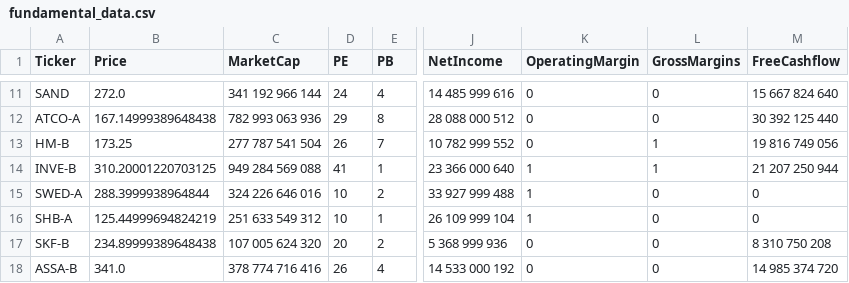
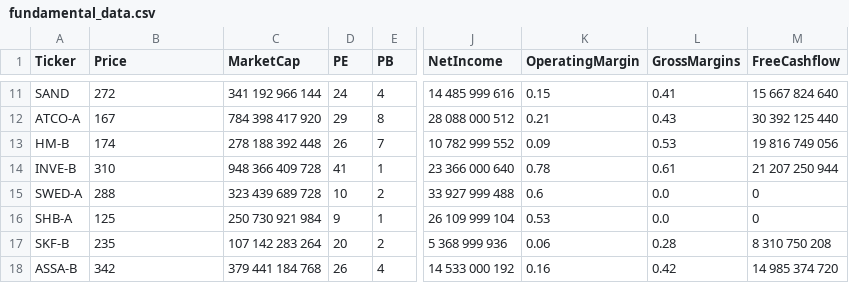
Before and after one commit to cb2cb/cb-machinelearning, a CSV file: fundamental_data.csv, drawn as a sheet; only a part is shown, gaps mark what is left out; the diff covers the shown part only; the diff names each change by its address in the sheet, - before the commit and + after, or states it on an @@ line.

```diff
--- a/fundamental_data.csv
+++ b/fundamental_data.csv
-B11 (Price): 272.0
+B11 (Price): 272
-K11 (OperatingMargin): 0
+K11 (OperatingMargin): 0.15
-L11 (GrossMargins): 0
+L11 (GrossMargins): 0.41
-B12 (Price): 167.14999389648438
+B12 (Price): 167
-C12 (MarketCap): 782 993 063 936
+C12 (MarketCap): 784 398 417 920
-K12 (OperatingMargin): 0
+K12 (OperatingMargin): 0.21
-L12 (GrossMargins): 0
+L12 (GrossMargins): 0.43
-B13 (Price): 173.25
+B13 (Price): 174
-C13 (MarketCap): 277 787 541 504
+C13 (MarketCap): 278 188 392 448
-K13 (OperatingMargin): 0
+K13 (OperatingMargin): 0.09
-L13 (GrossMargins): 1
+L13 (GrossMargins): 0.53
-B14 (Price): 310.20001220703125
+B14 (Price): 310
-C14 (MarketCap): 949 284 569 088
+C14 (MarketCap): 948 366 409 728
-K14 (OperatingMargin): 1
+K14 (OperatingMargin): 0.78
-L14 (GrossMargins): 1
+L14 (GrossMargins): 0.61
-B15 (Price): 288.3999938964844
+B15 (Price): 288
-C15 (MarketCap): 324 226 646 016
+C15 (MarketCap): 323 439 689 728
-K15 (OperatingMargin): 1
+K15 (OperatingMargin): 0.6
-L15:L16 (GrossMargins): 0
+L15:L16 (GrossMargins): 0.0
-B16 (Price): 125.44999694824219
+B16 (Price): 125
-C16 (MarketCap): 251 633 549 312
+C16 (MarketCap): 250 730 921 984
-D16 (PE): 10
+D16 (PE): 9
-K16 (OperatingMargin): 1
+K16 (OperatingMargin): 0.53
-B17 (Price): 234.89999389648438
+B17 (Price): 235
-C17 (MarketCap): 107 005 624 320
+C17 (MarketCap): 107 142 283 264
-K17 (OperatingMargin): 0
+K17 (OperatingMargin): 0.06
-L17 (GrossMargins): 0
+L17 (GrossMargins): 0.28
-B18 (Price): 341.0
+B18 (Price): 342
-C18 (MarketCap): 378 774 716 416
+C18 (MarketCap): 379 441 184 768
-K18 (OperatingMargin): 0
+K18 (OperatingMargin): 0.16
-L18 (GrossMargins): 0
+L18 (GrossMargins): 0.42
```
Also changed, not shown: 80 edited cells elsewhere in this file, 1 other file.
